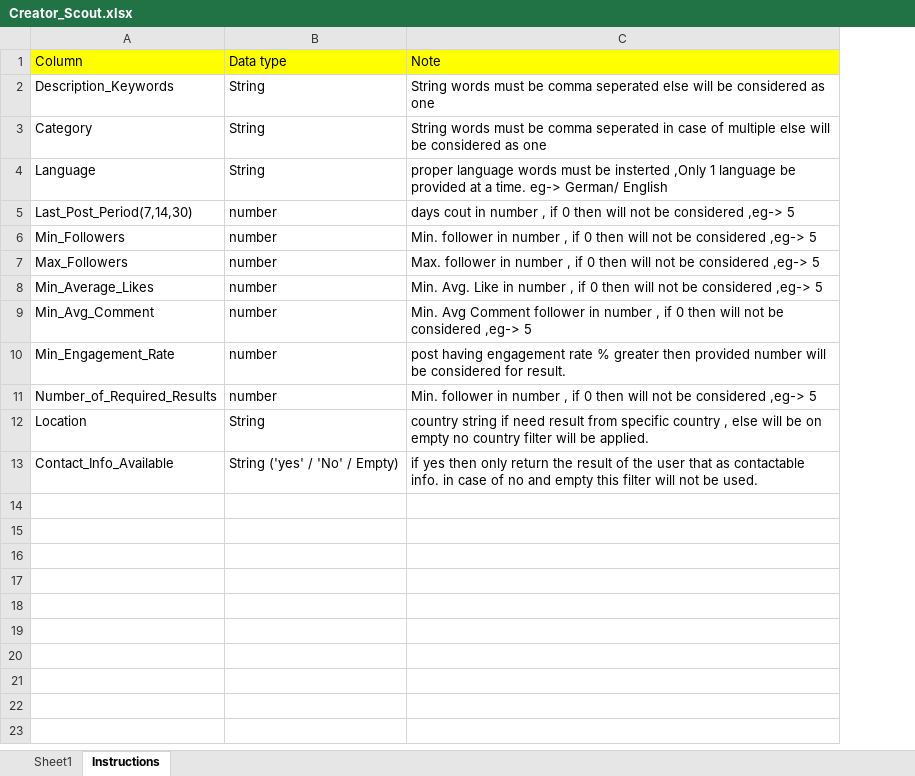
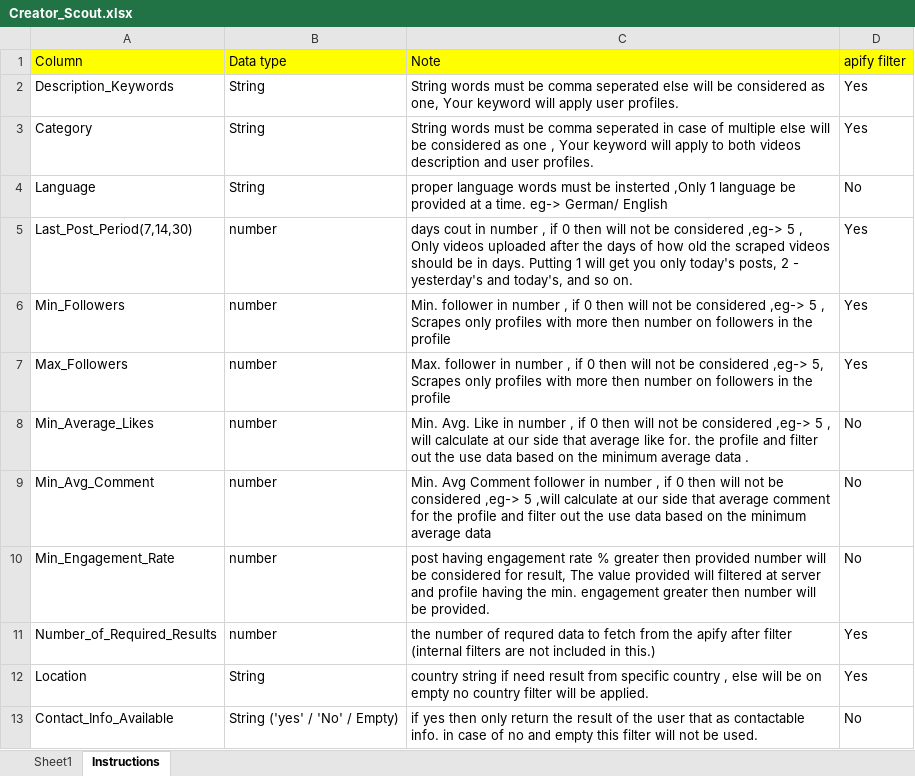
Before and after one commit to omagrawa/tiktokui, an Excel workbook: public/Creator_Scout.xlsx, sheet Instructions, drawn as a sheet; values as stored, in another font and other column widths than the file's, no borders; the diff names each change by its address in the sheet, - before the commit and + after, or states it on an @@ line.

Commit message:
added the new data

```diff
--- a/public/Creator_Scout.xlsx (sheet Instructions)
+++ b/public/Creator_Scout.xlsx (sheet Instructions)
+column D (apify filter), rows 2-13: Yes | Yes | No | Yes | Yes | Yes | No | No | No | Yes | Yes | No
-C2 (Note): …considered as one
+C2 (Note): …considered as one, Your keyword will apply user profiles.
-C3 (Note): …as one
+C3 (Note): …as one , Your keyword will apply to both videos description and user profiles.
-C5 (Note): …,eg-> 5
+C5 (Note): …,eg-> 5 , Only videos uploaded after the days of how old the scraped videos should be in days. Putting 1 will get you only today's posts, 2 - yesterday's and today's, and so on.
-C6 (Note): …,eg-> 5
+C6 (Note): …,eg-> 5 , Scrapes only profiles with more then number on followers in the profile
-C7 (Note): …considered ,eg-> 5
+C7 (Note): …considered ,eg-> 5, Scrapes only profiles with more then number on followers in the profile
-C8 (Note): …,eg-> 5
+C8 (Note): …,eg-> 5 , will calculate at our side that average like for. the profile and filter out the use data based on the minimum average data .
-C9 (Note): …,eg-> 5
+C9 (Note): …,eg-> 5 ,will calculate at our side that average comment for the profile and filter out the use data based on the minimum average data
-C10 (Note): …considered for result.
+C10 (Note): …considered for result, The value provided will filtered at server and profile having the min. engagement greater then number will be provided.
-C11 (Note): Min. follower in number , if 0 then will not be considered ,eg-> 5
+C11 (Note): the number of requred data to fetch from the apify after filter (internal filters are not included in this.)
```
Also changed, not shown: src/Creator_Scout.xlsx, 1 other file.
